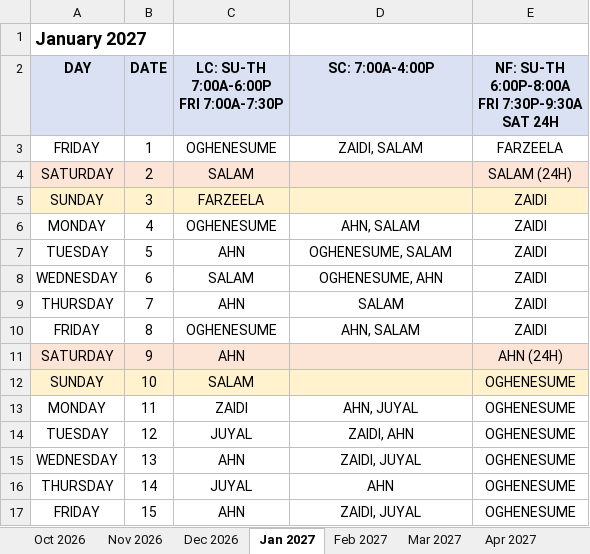
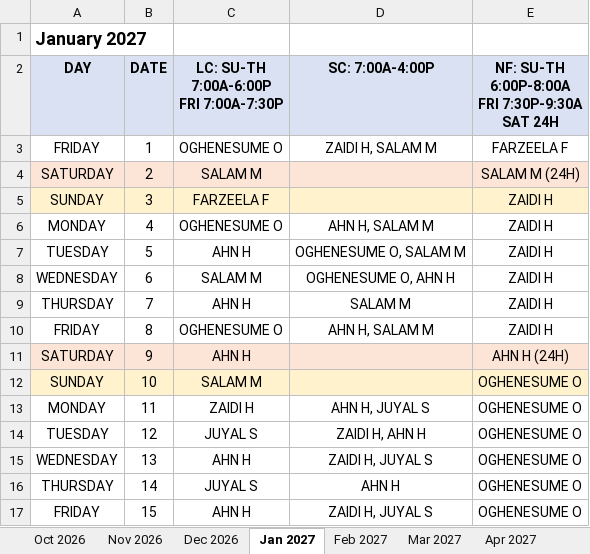
Before and after one commit to dgkenn/Codex-playground-, an Excel workbook: intern_schedule_2026-2027/schedules/TYP_Intern_Schedule_Oct2026-Jun2027.xlsx, sheet Jan 2027, drawn as a sheet; only a part is shown; values as stored, in another font and other column widths than the file's, no borders; the diff covers the shown part only; the diff names each change by its address in the sheet, - before the commit and + after, or states it on an @@ line.

```diff
--- a/intern_schedule_2026-2027/schedules/TYP_Intern_Schedule_Oct2026-Jun2027.xlsx (sheet Jan 2027)
+++ b/intern_schedule_2026-2027/schedules/TYP_Intern_Schedule_Oct2026-Jun2027.xlsx (sheet Jan 2027)
-C3: OGHENESUME
+C3: OGHENESUME O
-D3 (SC: 7:00A-4:00P): ZAIDI, SALAM
+D3 (SC: 7:00A-4:00P): ZAIDI H, SALAM M
-E3: FARZEELA
+E3: FARZEELA F
-C4: SALAM
+C4: SALAM M
-E4: SALAM (24H)
+E4: SALAM M (24H)
-C5: FARZEELA
+C5: FARZEELA F
-E5:E10: ZAIDI
+E5:E10: ZAIDI H
-C6: OGHENESUME
+C6: OGHENESUME O
-D6 (SC: 7:00A-4:00P): AHN, SALAM
+D6 (SC: 7:00A-4:00P): AHN H, SALAM M
-C7: AHN
+C7: AHN H
-D7 (SC: 7:00A-4:00P): OGHENESUME, SALAM
+D7 (SC: 7:00A-4:00P): OGHENESUME O, SALAM M
-C8: SALAM
+C8: SALAM M
-D8 (SC: 7:00A-4:00P): OGHENESUME, AHN
+D8 (SC: 7:00A-4:00P): OGHENESUME O, AHN H
-C9: AHN
+C9: AHN H
-D9 (SC: 7:00A-4:00P): SALAM
+D9 (SC: 7:00A-4:00P): SALAM M
-C10: OGHENESUME
+C10: OGHENESUME O
-D10 (SC: 7:00A-4:00P): AHN, SALAM
+D10 (SC: 7:00A-4:00P): AHN H, SALAM M
-C11: AHN
+C11: AHN H
-E11: AHN (24H)
+E11: AHN H (24H)
-C12: SALAM
+C12: SALAM M
-E12:E17: OGHENESUME
+E12:E17: OGHENESUME O
-C13: ZAIDI
+C13: ZAIDI H
-D13 (SC: 7:00A-4:00P): AHN, JUYAL
+D13 (SC: 7:00A-4:00P): AHN H, JUYAL S
-C14: JUYAL
+C14: JUYAL S
-D14 (SC: 7:00A-4:00P): ZAIDI, AHN
+D14 (SC: 7:00A-4:00P): ZAIDI H, AHN H
-C15: AHN
+C15: AHN H
-D15 (SC: 7:00A-4:00P): ZAIDI, JUYAL
+D15 (SC: 7:00A-4:00P): ZAIDI H, JUYAL S
-C16: JUYAL
+C16: JUYAL S
-D16 (SC: 7:00A-4:00P): AHN
+D16 (SC: 7:00A-4:00P): AHN H
-C17: AHN
+C17: AHN H
-D17 (SC: 7:00A-4:00P): ZAIDI, JUYAL
+D17 (SC: 7:00A-4:00P): ZAIDI H, JUYAL S
```
Also changed, not shown: 42 edited cells elsewhere in this sheet, sheet Mar 2027, sheet Dec 2026, sheet Oct 2026, sheet May 2027, sheet Apr 2027, sheet Nov 2026, 2 more sheets, intern_schedule_2026-2027/schedules/TYP_April_2027.xlsx, intern_schedule_2026-2027/schedules/TYP_December_2026.xlsx, 12 other files.
